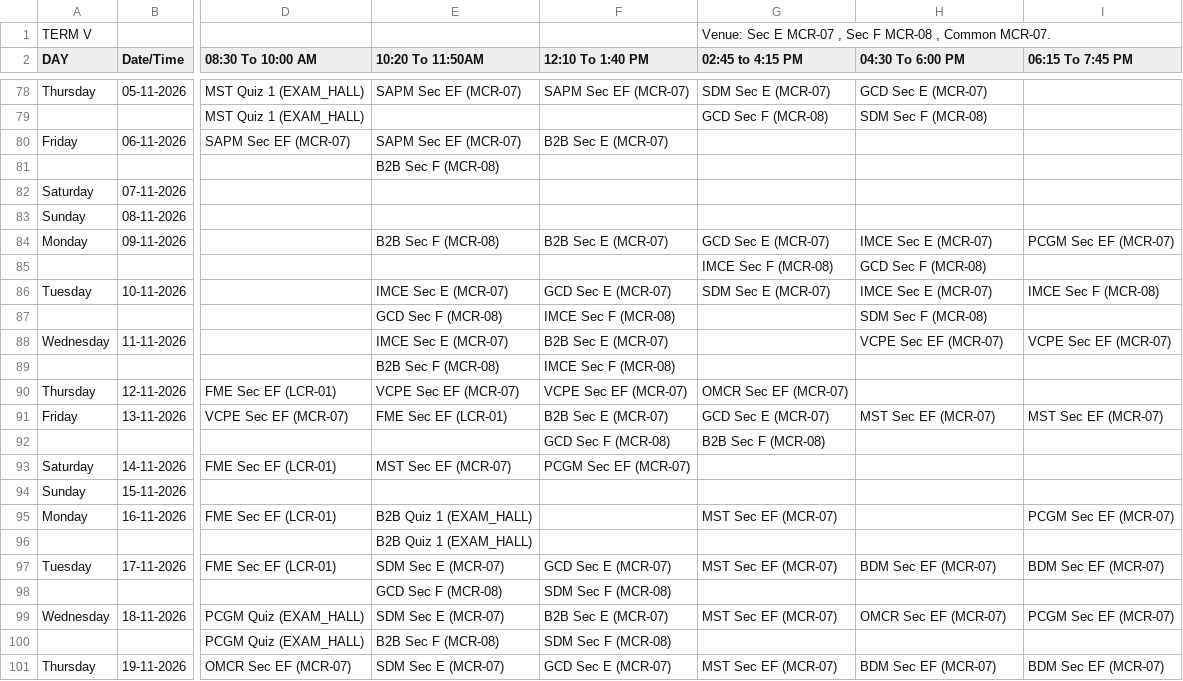
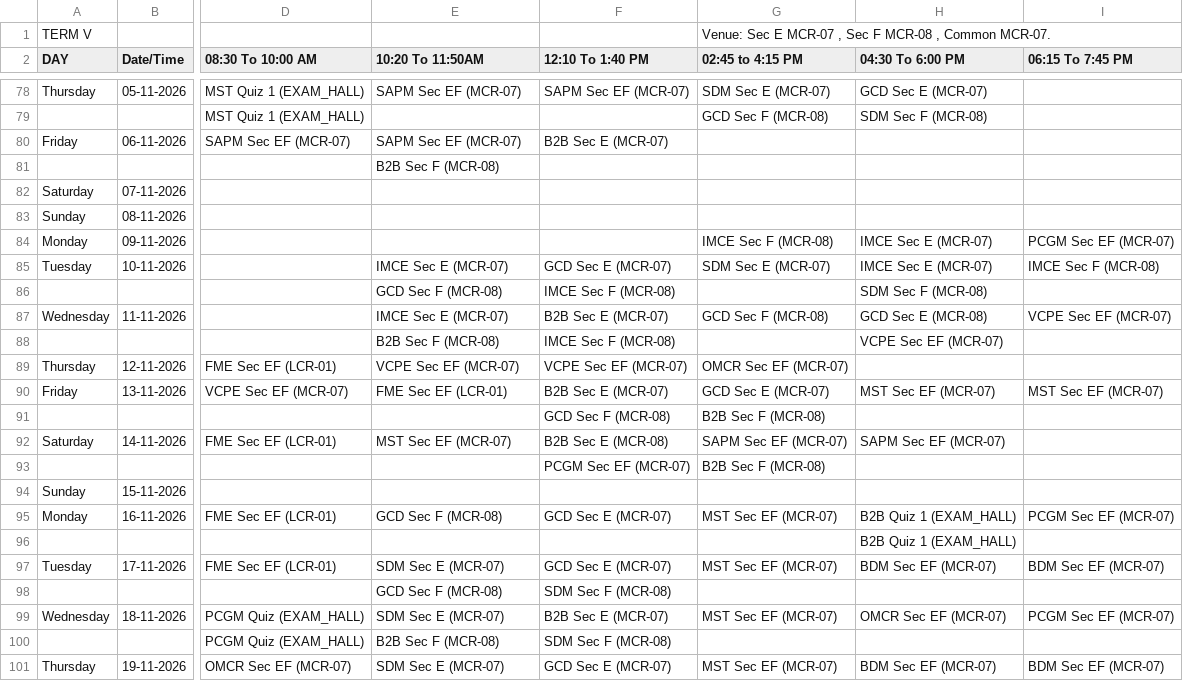
Before and after one commit to Acethelast78/studentdash, a CSV file: term5_timetable.csv, drawn as a sheet; only a part is shown, gaps mark what is left out; removed rows and columns are numbered as before the commit, all else as after; rows hold the shown columns only; the diff names each change by its address in the sheet, - before the commit and + after, or states it on an @@ line.

```diff
--- a/term5_timetable.csv
+++ b/term5_timetable.csv
-E84 (10:20 To 11:50AM): B2B Sec F (MCR-08)
+E84 (10:20 To 11:50AM): (empty)
-F84 (12:10 To 1:40 PM): B2B Sec E (MCR-07)
+F84 (12:10 To 1:40 PM): (empty)
-G84 (02:45 to 4:15 PM): GCD Sec E (MCR-07)
+G84 (02:45 to 4:15 PM): IMCE Sec F (MCR-08)
-row 85:  |  |  |  |  | IMCE Sec F (MCR-08) | GCD Sec F (MCR-08)
-G87 (02:45 to 4:15 PM): (empty)
+G87 (02:45 to 4:15 PM): GCD Sec F (MCR-08)
-H87 (04:30 To 6:00 PM): VCPE Sec EF (MCR-07)
+H87 (04:30 To 6:00 PM): GCD Sec E (MCR-08)
-H88 (04:30 To 6:00 PM): (empty)
+H88 (04:30 To 6:00 PM): VCPE Sec EF (MCR-07)
-F92 (12:10 To 1:40 PM): PCGM Sec EF (MCR-07)
+F92 (12:10 To 1:40 PM): B2B Sec E (MCR-08)
-G92 (02:45 to 4:15 PM): (empty)
+G92 (02:45 to 4:15 PM): SAPM Sec EF (MCR-07)
-H92 (04:30 To 6:00 PM): (empty)
+H92 (04:30 To 6:00 PM): SAPM Sec EF (MCR-07)
+row 93:  |  |  |  | PCGM Sec EF (MCR-07) | B2B Sec F (MCR-08)
-E95 (10:20 To 11:50AM): B2B Quiz 1 (EXAM_HALL)
+E95 (10:20 To 11:50AM): GCD Sec F (MCR-08)
-F95 (12:10 To 1:40 PM): (empty)
+F95 (12:10 To 1:40 PM): GCD Sec E (MCR-07)
-H95 (04:30 To 6:00 PM): (empty)
+H95 (04:30 To 6:00 PM): B2B Quiz 1 (EXAM_HALL)
-row 96:  |  |  | B2B Quiz 1 (EXAM_HALL)
+row 96:  |  |  |  |  |  | B2B Quiz 1 (EXAM_HALL)
```
Also changed, not shown: 2 other files.
